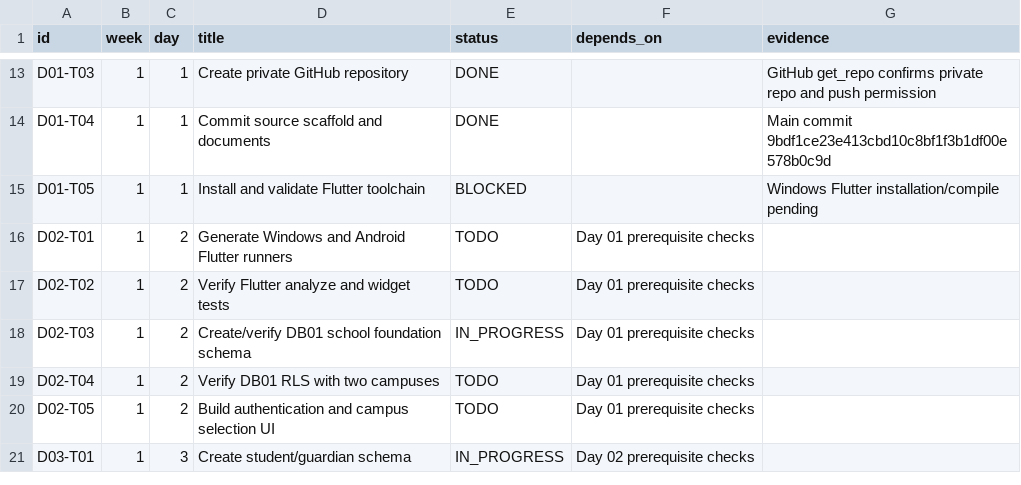
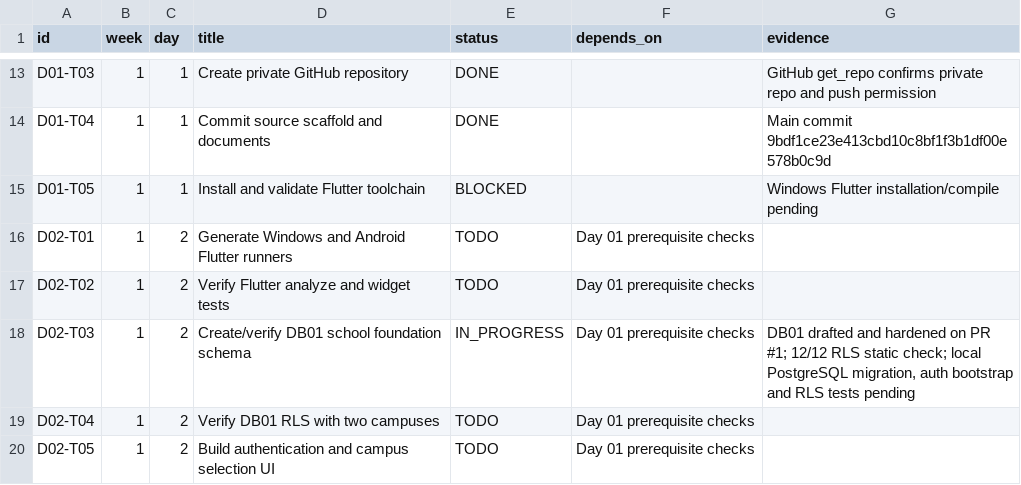
Before and after one commit to yunusyosaf399/supa-model-school, a CSV file: planning/tasks.csv, drawn as a sheet; only a part is shown, gaps mark what is left out; the shorter side is filled out with more unchanged rows.

Commit message:
planning: attach verified DB01 static review evidence to task D02-T03

```diff
--- a/planning/tasks.csv
+++ b/planning/tasks.csv
@@ -17,3 +17,3 @@ id,week,day,title,status,depends_on,evidence
 "D02-T02","1","2","Verify Flutter analyze and widget tests","TODO","Day 01 prerequisite checks",""
-"D02-T03","1","2","Create/verify DB01 school foundation schema","IN_PROGRESS","Day 01 prerequisite checks",""
+"D02-T03","1","2","Create/verify DB01 school foundation schema","IN_PROGRESS","Day 01 prerequisite checks","DB01 drafted and hardened on PR #1; 12/12 RLS static check; local PostgreSQL migration, auth bootstrap and RLS tests pending"
 "D02-T04","1","2","Verify DB01 RLS with two campuses","TODO","Day 01 prerequisite checks",""
```
